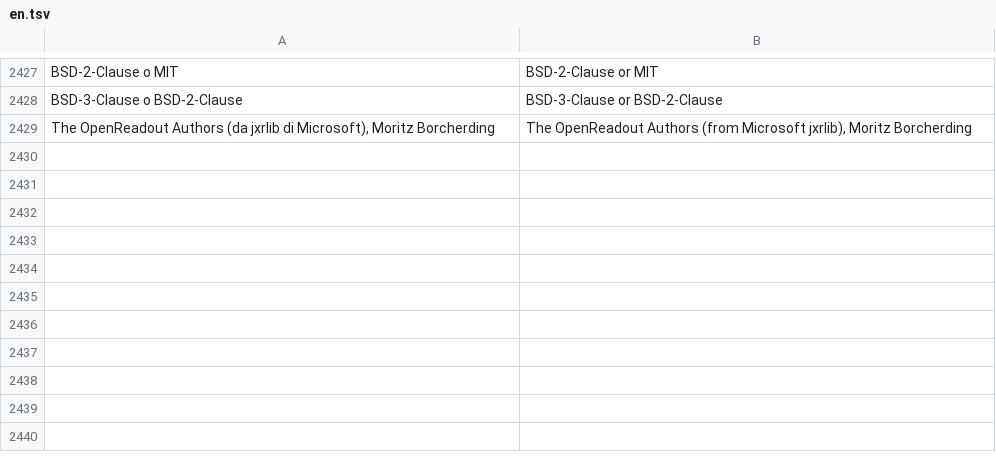
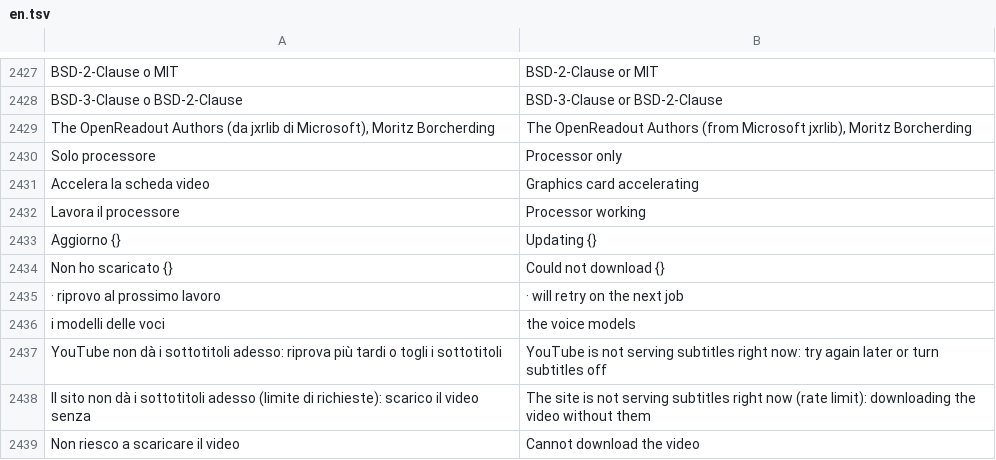
Before and after one commit to realfulvio/cedro, a TSV file: i18n/en.tsv, drawn as a sheet; only a part is shown, gaps mark what is left out; the diff names each change by its address in the sheet, - before the commit and + after, or states it on an @@ line.

```diff
--- a/i18n/en.tsv
+++ b/i18n/en.tsv
+row 2430: Solo processore | Processor only
+row 2431: Accelera la scheda video | Graphics card accelerating
+row 2432: Lavora il processore | Processor working
+row 2433: Aggiorno {} | Updating {}
+row 2434: Non ho scaricato {} | Could not download {}
+row 2435: · riprovo al prossimo lavoro | · will retry on the next job
+row 2436: i modelli delle voci | the voice models
+row 2437: YouTube non dà i sottotitoli adesso: riprova più tardi o togli i sottotitoli | YouTube is not serving subtitles right now: try again later or turn subtitles off
+row 2438: Il sito non dà i sottotitoli adesso (limite di richieste): scarico il video senza | The site is not serving subtitles right now (rate limit): downloading the video without them
+row 2439: Non riesco a scaricare il video | Cannot download the video
```
Also changed, not shown: i18n/de.tsv, i18n/es.tsv, 19 other files.
